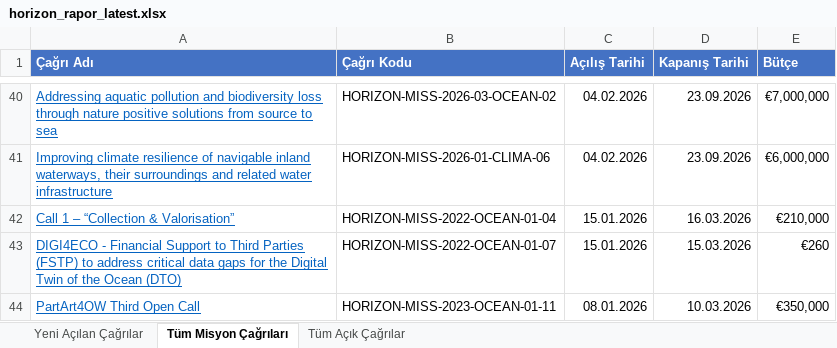
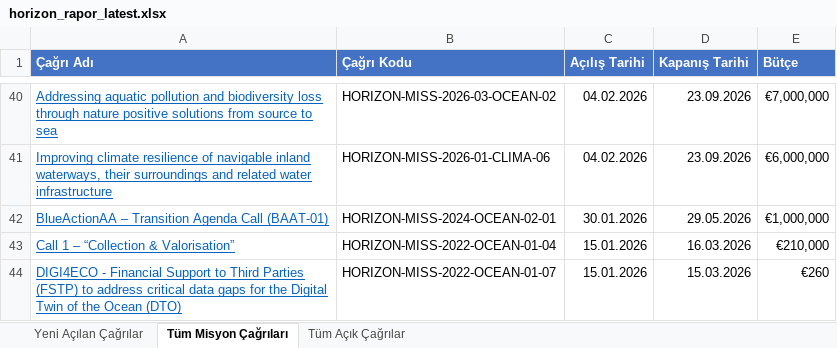
Before and after one commit to deepblu0/mlabwebsitetest, an Excel workbook: horizon-reports/horizon_rapor_latest.xlsx, sheet Tüm Misyon Çağrıları, drawn as a sheet; only a part is shown, gaps mark what is left out; the shorter side is filled out with more unchanged rows; values as stored, in another font and other column widths than the file's, no borders; the diff names each change by its address in the sheet, - before the commit and + after, or states it on an @@ line.

```diff
--- a/horizon-reports/horizon_rapor_latest.xlsx (sheet Tüm Misyon Çağrıları)
+++ b/horizon-reports/horizon_rapor_latest.xlsx (sheet Tüm Misyon Çağrıları)
+row 42: BlueActionAA – Transition Agenda Call (BAAT-01) | HORIZON-MISS-2024-OCEAN-02-01 | 30.01.2026 | 29.05.2026 | €1,000,000
```
Also changed, not shown: sheet Tüm Açık Çağrılar, sheet Yeni Açılan Çağrılar, 1 other file.
